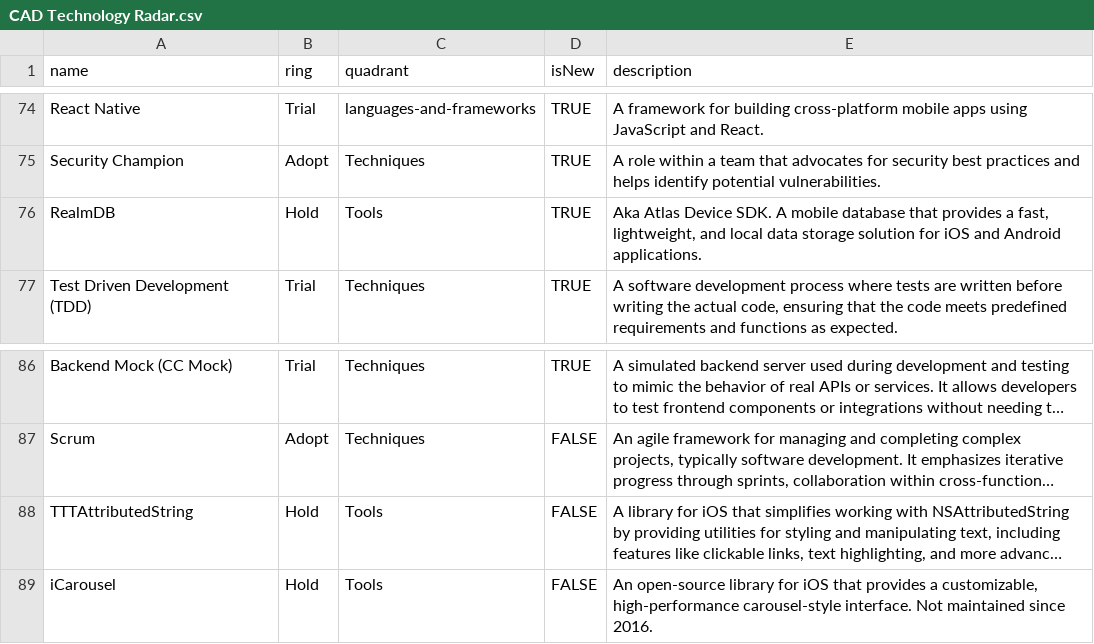
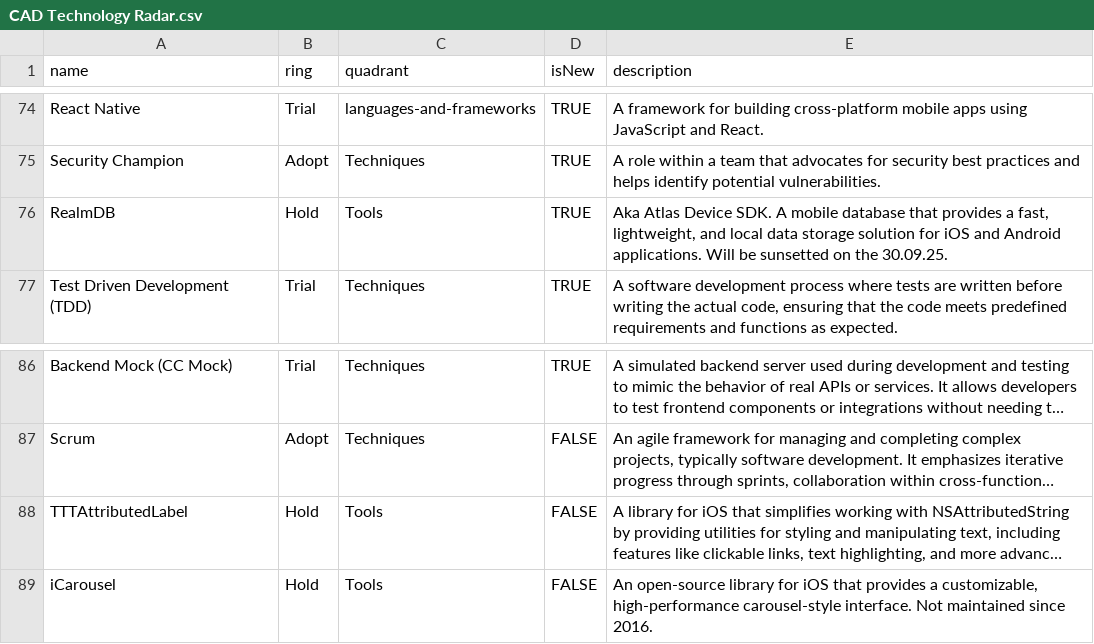
Before and after one commit to accapps/TechRadar, a CSV file: CAD Technology Radar.csv, drawn as a sheet; only a part is shown, gaps mark what is left out; long unchanged cells end in …; the diff names each change by its address in the sheet, - before the commit and + after, or states it on an @@ line.

Commit message:
added more information to RealmDB and corrected TTTAttributedLabel

```diff
--- a/CAD Technology Radar.csv
+++ b/CAD Technology Radar.csv
-E76 (description): …Android applications.
+E76 (description): …Android applications. Will be sunsetted on the 30.09.25.
-A88 (name): TTTAttributedString
+A88 (name): TTTAttributedLabel
```
